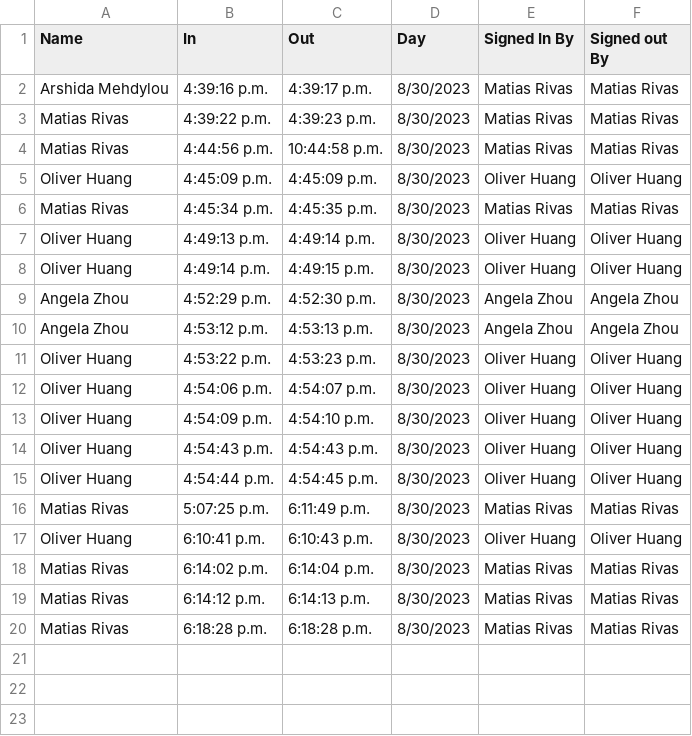
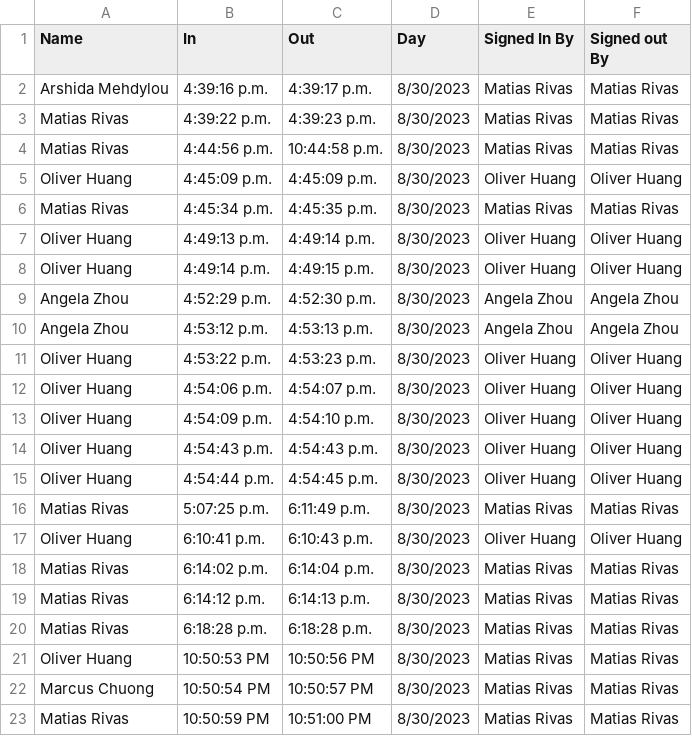
Before and after one commit to gooosexe/stl-robotics-attendance, a CSV file: server/src/timecards.csv, drawn as a sheet.

```diff
--- a/server/src/timecards.csv
+++ b/server/src/timecards.csv
@@ -20 +20,4 @@ Matias Rivas,6:14:12 p.m.,6:14:13 p.m.,8/30/2023,Matias Rivas,Matias Rivas
 Matias Rivas,6:18:28 p.m.,6:18:28 p.m.,8/30/2023,Matias Rivas,Matias Rivas
+Oliver Huang,10:50:53 PM,10:50:56 PM,8/30/2023,Matias Rivas,Matias Rivas
+Marcus Chuong,10:50:54 PM,10:50:57 PM,8/30/2023,Matias Rivas,Matias Rivas
+Matias Rivas,10:50:59 PM,10:51:00 PM,8/30/2023,Matias Rivas,Matias Rivas
```
Also changed, not shown: 7 other files.
